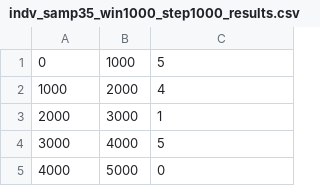
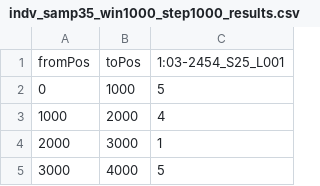
Before and after one commit to jplabadie/tnorth-projs, a CSV file: snpdist_java/testres/indv_samp35_win1000_step1000_results.csv, drawn as a sheet; only a part is shown; the shorter side is filled out with more unchanged rows; the diff names each change by its address in the sheet, - before the commit and + after, or states it on an @@ line.

```diff
--- a/snpdist_java/testres/indv_samp35_win1000_step1000_results.csv
+++ b/snpdist_java/testres/indv_samp35_win1000_step1000_results.csv
+row 1: fromPos | toPos | 1:03-2454_S25_L001
```
Also changed, not shown: snpdist_java/testres/agg_win1000_step1000_results.csv, snpdist_java/testres/agg_win1000_step500_results.csv, 23 other files.
